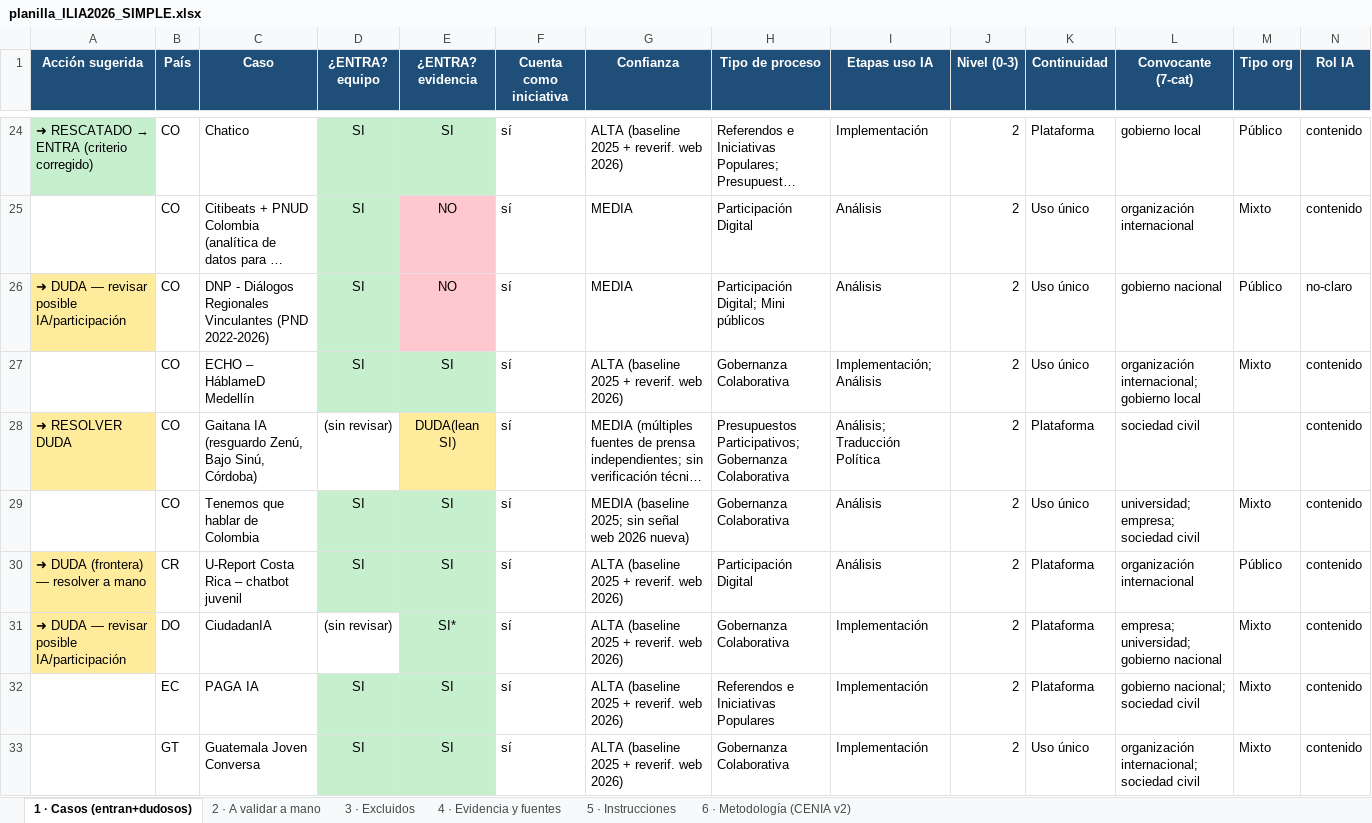
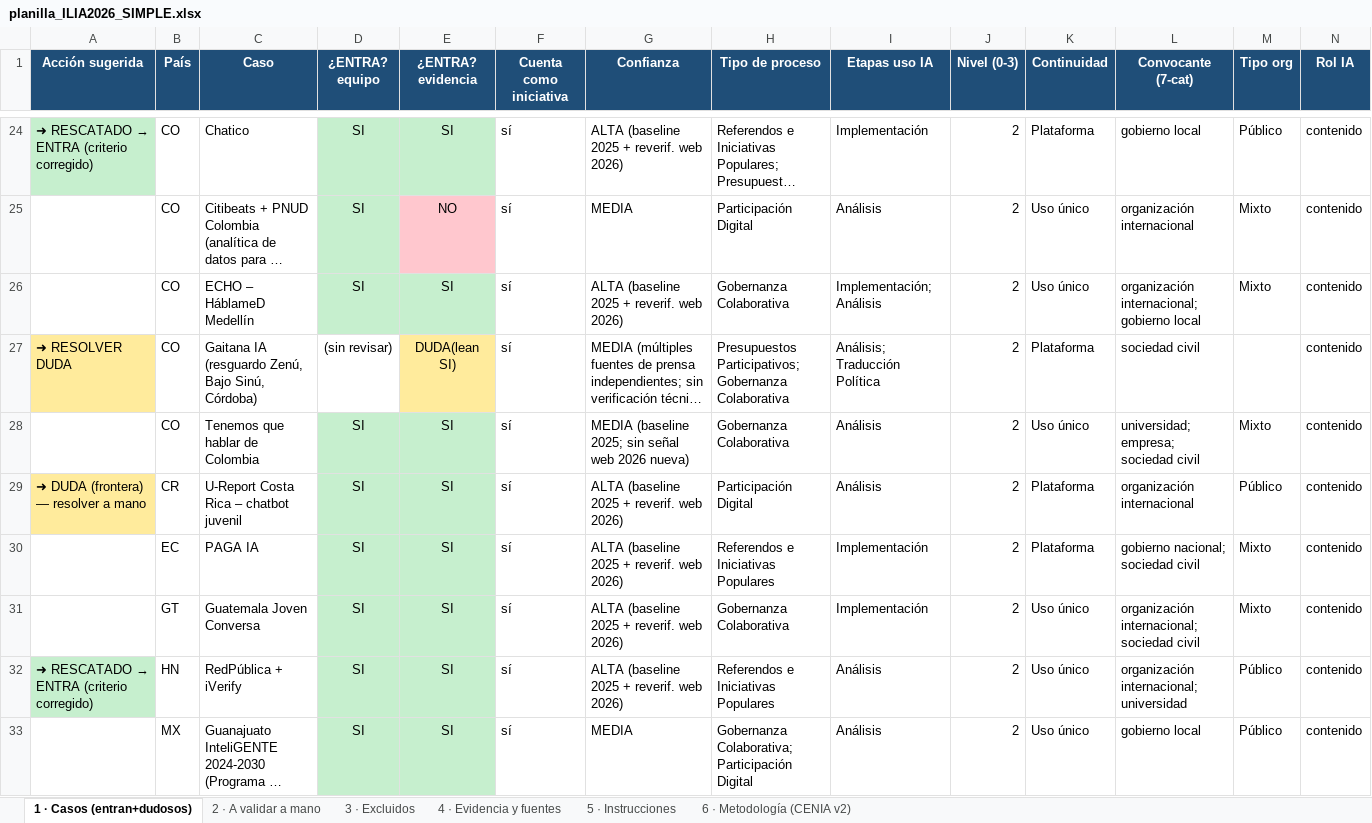
Before and after one commit to aplicaciones-foresight/ilia26-participacion, an Excel workbook: data/gates/planilla_ILIA2026_SIMPLE.xlsx, sheet 1 · Casos (entran+dudosos), drawn as a sheet; only a part is shown, gaps mark what is left out; the shorter side is filled out with more unchanged rows; long unchanged cells end in …; values as stored, in another font and other column widths than the file's, no borders; rows hold the shown columns only; the diff names each change by its address in the sheet, - before the commit and + after, or states it on an @@ line.

```diff
--- a/data/gates/planilla_ILIA2026_SIMPLE.xlsx (sheet 1 · Casos (entran+dudosos))
+++ b/data/gates/planilla_ILIA2026_SIMPLE.xlsx (sheet 1 · Casos (entran+dudosos))
-row 26: ➜ DUDA — revisar posible IA/participación | CO | DNP - Diálogos Regionales Vinculantes (PND 2022-2026) | SI | NO | sí | MEDIA | Participación Digital; Mini públicos | Análisis | 2 | Uso único | gobierno nacional | Público | no-claro
-row 31: ➜ DUDA — revisar posible IA/participación | DO | CiudadanIA | (sin revisar) | SI* | sí | ALTA (baseline 2025 + reverif. web 2026) | Gobernanza Colaborativa | Implementación | 2 | Plataforma | empresa; universidad; gobierno nacional | Mixto | contenido
```
Also changed, not shown: sheet 2 · A validar a mano, sheet 4 · Evidencia y fuentes, sheet 3 · Excluidos, sheet 5 · Instrucciones, data/gates/calculo_preliminar_ILIA2026.xlsx, 2 other files.
